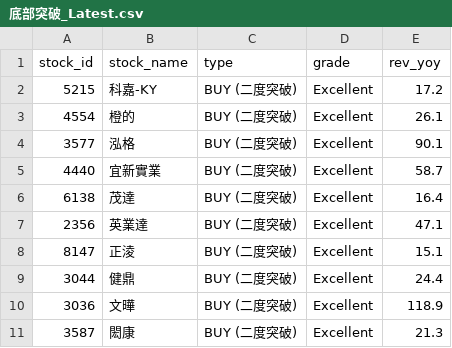
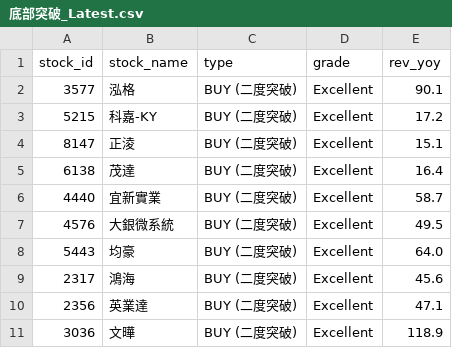
Before and after one commit to MasonChuang/finmind-dashboard, a CSV file: v5/daily/底部突破_Latest.csv, drawn as a sheet.

```diff
--- a/v5/daily/底部突破_Latest.csv
+++ b/v5/daily/底部突破_Latest.csv
@@ -1,11 +1,11 @@
 stock_id,stock_name,type,grade,rev_yoy
+3577,泓格,BUY (二度突破),Excellent,90.1
 5215,科嘉-KY,BUY (二度突破),Excellent,17.2
-4554,橙的,BUY (二度突破),Excellent,26.1
-3577,泓格,BUY (二度突破),Excellent,90.1
+8147,正淩,BUY (二度突破),Excellent,15.1
+6138,茂達,BUY (二度突破),Excellent,16.4
 4440,宜新實業,BUY (二度突破),Excellent,58.7
-6138,茂達,BUY (二度突破),Excellent,16.4
+4576,大銀微系統,BUY (二度突破),Excellent,49.5
+5443,均豪,BUY (二度突破),Excellent,64.0
+2317,鴻海,BUY (二度突破),Excellent,45.6
 2356,英業達,BUY (二度突破),Excellent,47.1
-8147,正淩,BUY (二度突破),Excellent,15.1
-3044,健鼎,BUY (二度突破),Excellent,24.4
 3036,文曄,BUY (二度突破),Excellent,118.9
-3587,閎康,BUY (二度突破),Excellent,21.3
```
Also changed, not shown: v5/daily/高殖利率_防禦型_Latest.csv, 23 other files.
